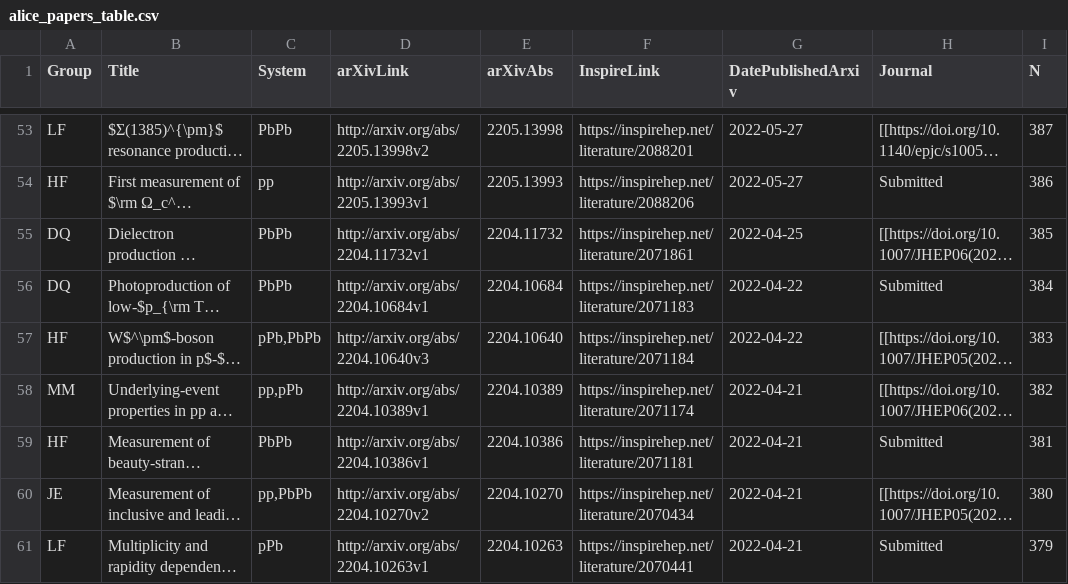
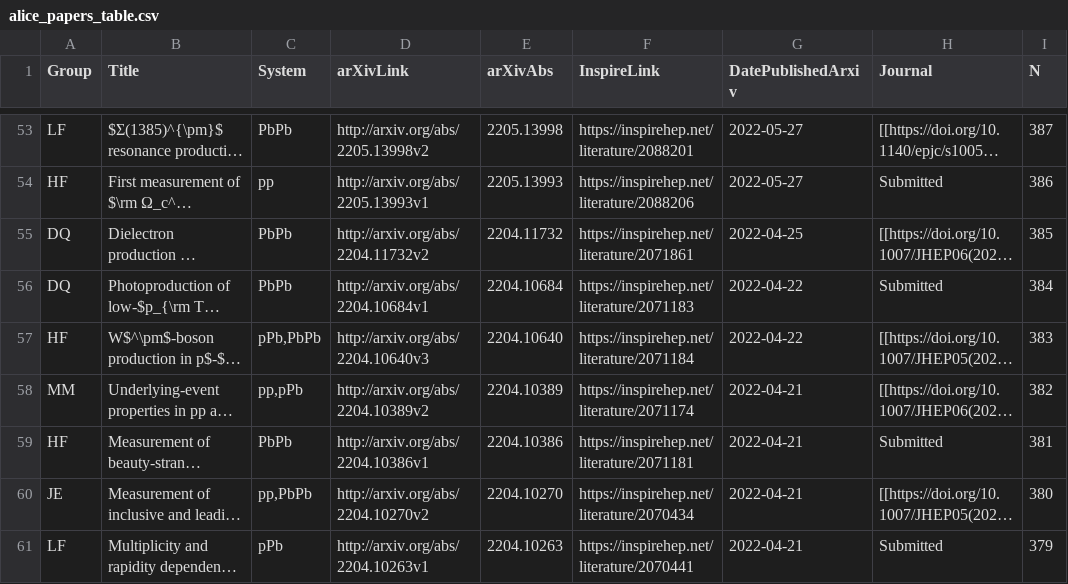
Before and after one commit to matplo/alice_papers, a CSV file: twiki/alice_papers_table.csv, drawn as a sheet; only a part is shown, gaps mark what is left out; long unchanged cells end in …; the diff covers the shown part only; the diff names each change by its address in the sheet, - before the commit and + after, or states it on an @@ line.

```diff
--- a/twiki/alice_papers_table.csv
+++ b/twiki/alice_papers_table.csv
-D55 (arXivLink): http://arxiv.org/abs/2204.11732v1
+D55 (arXivLink): http://arxiv.org/abs/2204.11732v2
-D58 (arXivLink): http://arxiv.org/abs/2204.10389v1
+D58 (arXivLink): http://arxiv.org/abs/2204.10389v2
```
Also changed, not shown: 4 edited cells elsewhere in this file, 6 other files.
